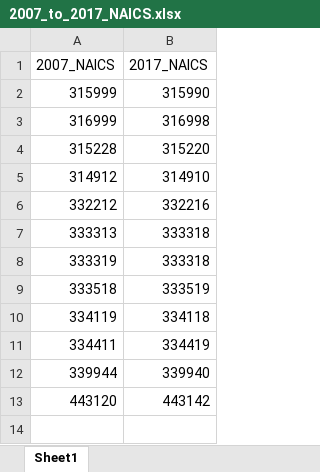
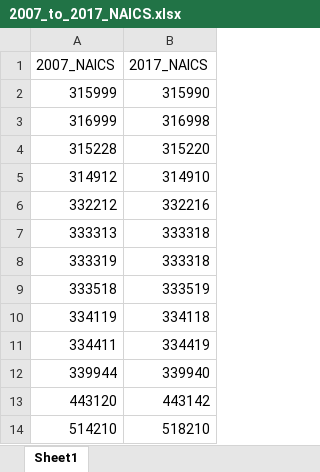
Before and after one commit to bnpannell/MEIS_Methodology, an Excel workbook: data/raw/2007_to_2017_NAICS.xlsx, sheet Sheet1, drawn as a sheet; values as stored, in another font and other column widths than the file's, no borders; the diff names each change by its address in the sheet, - before the commit and + after, or states it on an @@ line.

Commit message:
edits

```diff
--- a/data/raw/2007_to_2017_NAICS.xlsx (sheet Sheet1)
+++ b/data/raw/2007_to_2017_NAICS.xlsx (sheet Sheet1)
+row 14: 514210 | 518210
```
